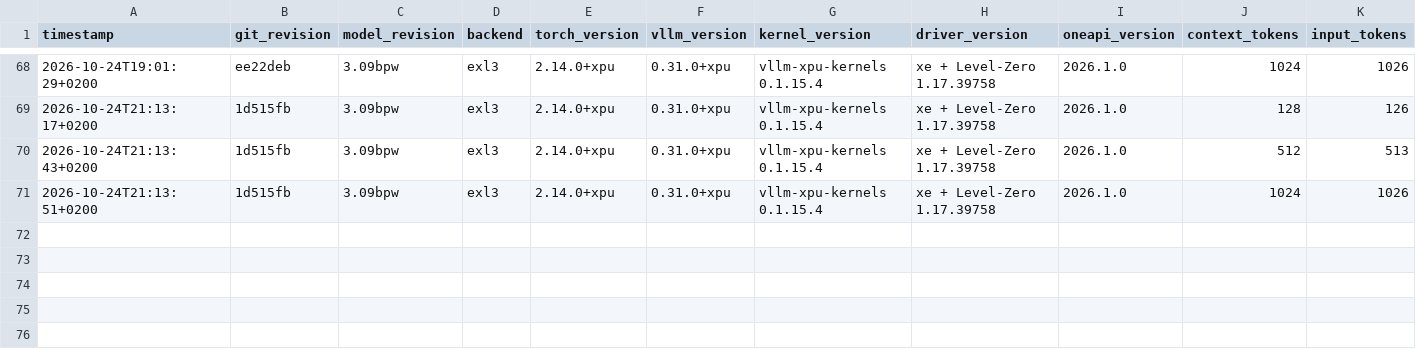
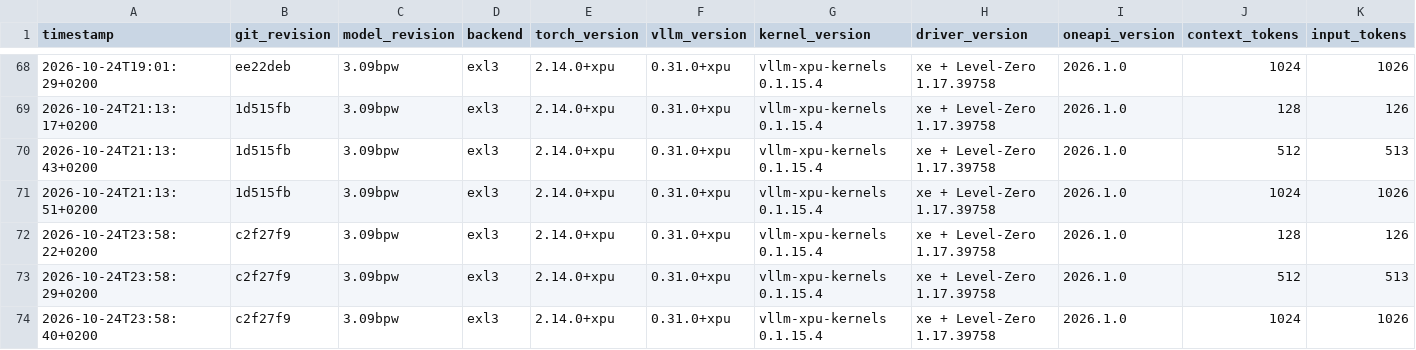
Before and after one commit to alpha2beta/vllm.xpu, a CSV file: results.csv, drawn as a sheet; only a part is shown, gaps mark what is left out; rows hold the shown columns only; the diff names each change by its address in the sheet, - before the commit and + after, or states it on an @@ line.

Commit message:
bench(moe): Gate 4 C1 rows — grouped r7 decode 25.27/27.90/26.19 tok/s
Same matrix as the Gate 3 baseline (128/512/1024 input, 32 output,
concurrency 1, port 8002) so the three-way lineage is direct:

  ctx   Gate 3 eager  P4-01 r6+P4-01  r7+P4-02 grouped  vs Gate 3
  128        4.69          16.07            25.27         5.39x
  512        5.66          15.98            27.90         4.93x
  1024       4.83          15.89            26.19         5.42x

TTFT 1.75/4.97/9.08 s (Gate 3: 2.95/6.71/11.62), end-to-end
3.02/6.11/10.30 s (Gate 3: 9.77/12.37/18.24).

Gate 4 criterion 1 (substantial decode speedup) is MET: 4.9-5.4x over
the eager baseline at the server, 9.8x at the layer-0 profiler
(8.186 ms/token r5 eager -> 0.835 ms/token r7 grouped).

Attribution: git c2f27f9, artifact b627e3a4 (r7, -DEXL3_ALL_CODEBOOKS),
exl3xpu 306192e (P4-02 grouped kernel), eager=1, util=0.62.

```diff
--- a/results.csv
+++ b/results.csv
+row 72: 2026-10-24T23:58:22+0200 | c2f27f9 | 3.09bpw | exl3 | 2.14.0+xpu | 0.31.0+xpu | vllm-xpu-kernels 0.1.15.4 | xe + Level-Zero 1.17.39758 | 2026.1.0 | 128 | 126
+row 73: 2026-10-24T23:58:29+0200 | c2f27f9 | 3.09bpw | exl3 | 2.14.0+xpu | 0.31.0+xpu | vllm-xpu-kernels 0.1.15.4 | xe + Level-Zero 1.17.39758 | 2026.1.0 | 512 | 513
+row 74: 2026-10-24T23:58:40+0200 | c2f27f9 | 3.09bpw | exl3 | 2.14.0+xpu | 0.31.0+xpu | vllm-xpu-kernels 0.1.15.4 | xe + Level-Zero 1.17.39758 | 2026.1.0 | 1024 | 1026
```
